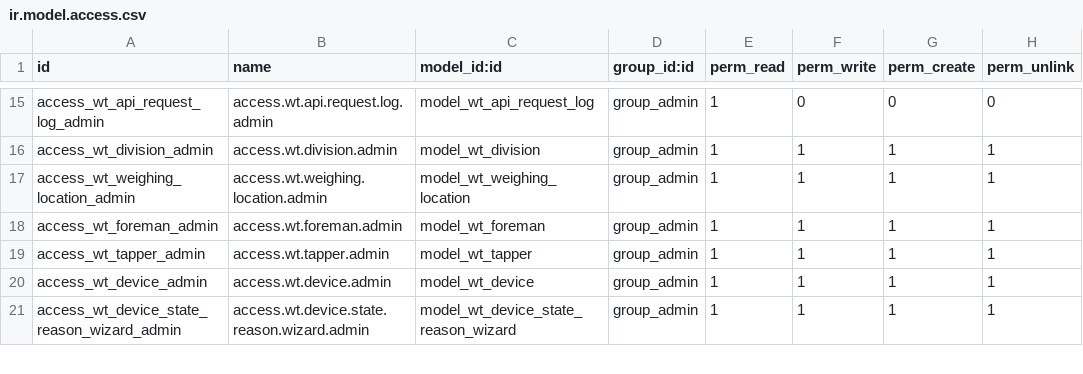
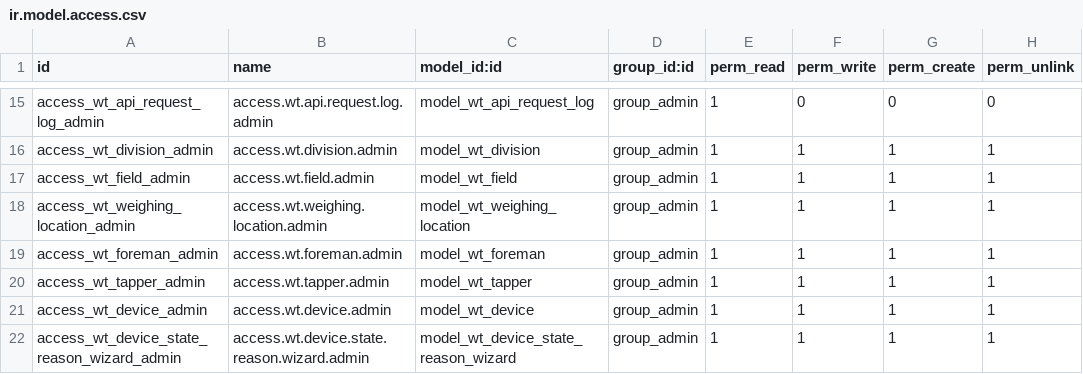
Before and after one commit to farizrizky/weigh_track, a CSV file: security/ir.model.access.csv, drawn as a sheet; only a part is shown, gaps mark what is left out.

Commit message:
Penambahan master data field

```diff
--- a/security/ir.model.access.csv
+++ b/security/ir.model.access.csv
@@ -16,2 +16,3 @@ access_wt_api_request_log_admin,access.wt.api.request.log.admin,model_wt_api_req
 access_wt_division_admin,access.wt.division.admin,model_wt_division,group_admin,1,1,1,1
+access_wt_field_admin,access.wt.field.admin,model_wt_field,group_admin,1,1,1,1
 access_wt_weighing_location_admin,access.wt.weighing.location.admin,model_wt_weighing_location,group_admin,1,1,1,1
```
Also changed, not shown: 5 other files.
